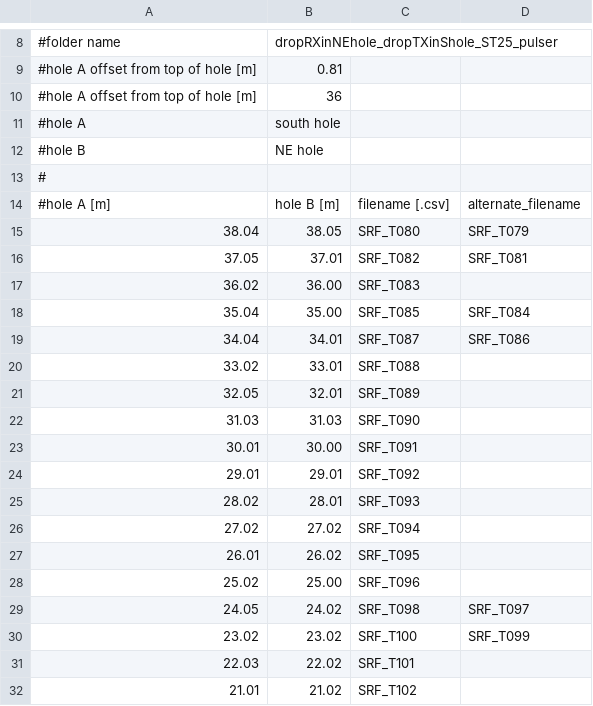
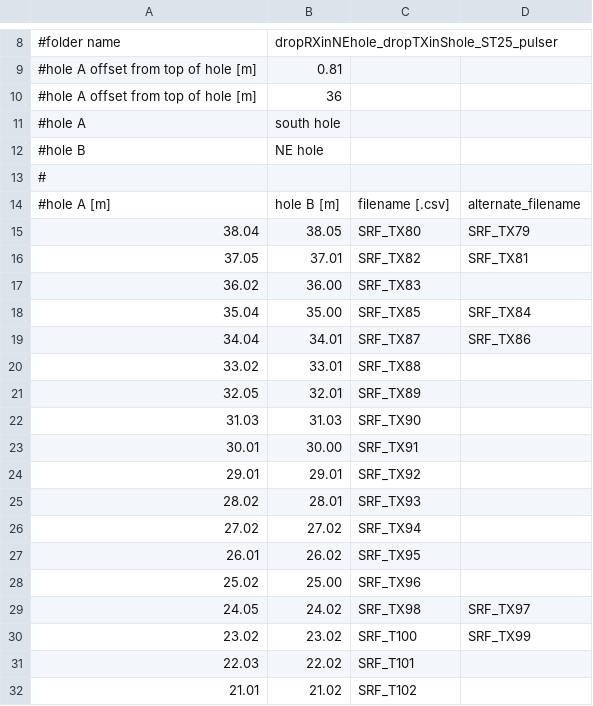
Before and after one commit to NatAlden/t_abs_pulsing, a CSV file: raw_data/station_25/meta_pulsing_a_b.csv, drawn as a sheet; only a part is shown, gaps mark what is left out.

```diff
--- a/raw_data/station_25/meta_pulsing_a_b.csv
+++ b/raw_data/station_25/meta_pulsing_a_b.csv
@@ -14,18 +14,18 @@
 #hole A [m],hole B [m],filename [.csv],alternate_filename
-38.04,38.05,SRF_T080,SRF_T079
-37.05,37.01,SRF_T082,SRF_T081
-36.02,36.00,SRF_T083,
-35.04,35.00,SRF_T085,SRF_T084
-34.04,34.01,SRF_T087,SRF_T086
-33.02,33.01,SRF_T088,
-32.05,32.01,SRF_T089,
-31.03,31.03,SRF_T090,
-30.01,30.00,SRF_T091,
-29.01,29.01,SRF_T092,
-28.02,28.01,SRF_T093,
-27.02,27.02,SRF_T094,
-26.01,26.02,SRF_T095,
-25.02,25.00,SRF_T096,
-24.05,24.02,SRF_T098,SRF_T097
-23.02,23.02,SRF_T100,SRF_T099
+38.04,38.05,SRF_TX80,SRF_TX79
+37.05,37.01,SRF_TX82,SRF_TX81
+36.02,36.00,SRF_TX83,
+35.04,35.00,SRF_TX85,SRF_TX84
+34.04,34.01,SRF_TX87,SRF_TX86
+33.02,33.01,SRF_TX88,
+32.05,32.01,SRF_TX89,
+31.03,31.03,SRF_TX90,
+30.01,30.00,SRF_TX91,
+29.01,29.01,SRF_TX92,
+28.02,28.01,SRF_TX93,
+27.02,27.02,SRF_TX94,
+26.01,26.02,SRF_TX95,
+25.02,25.00,SRF_TX96,
+24.05,24.02,SRF_TX98,SRF_TX97
+23.02,23.02,SRF_T100,SRF_TX99
 22.03,22.02,SRF_T101,
```
Also changed, not shown: 49 other files.
